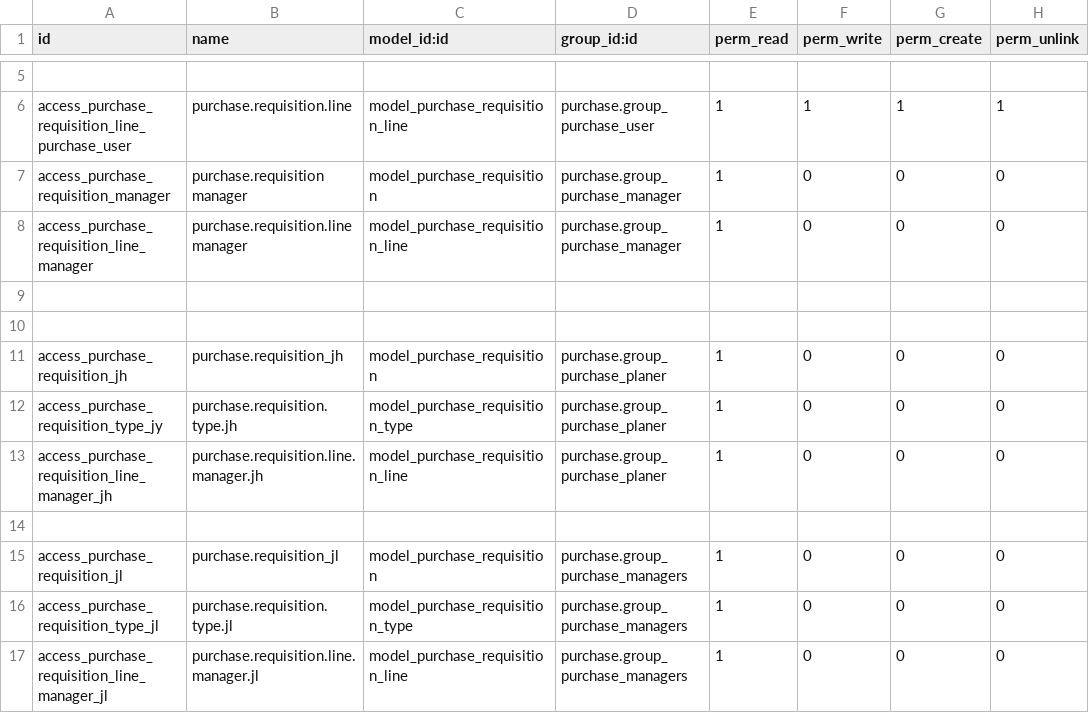
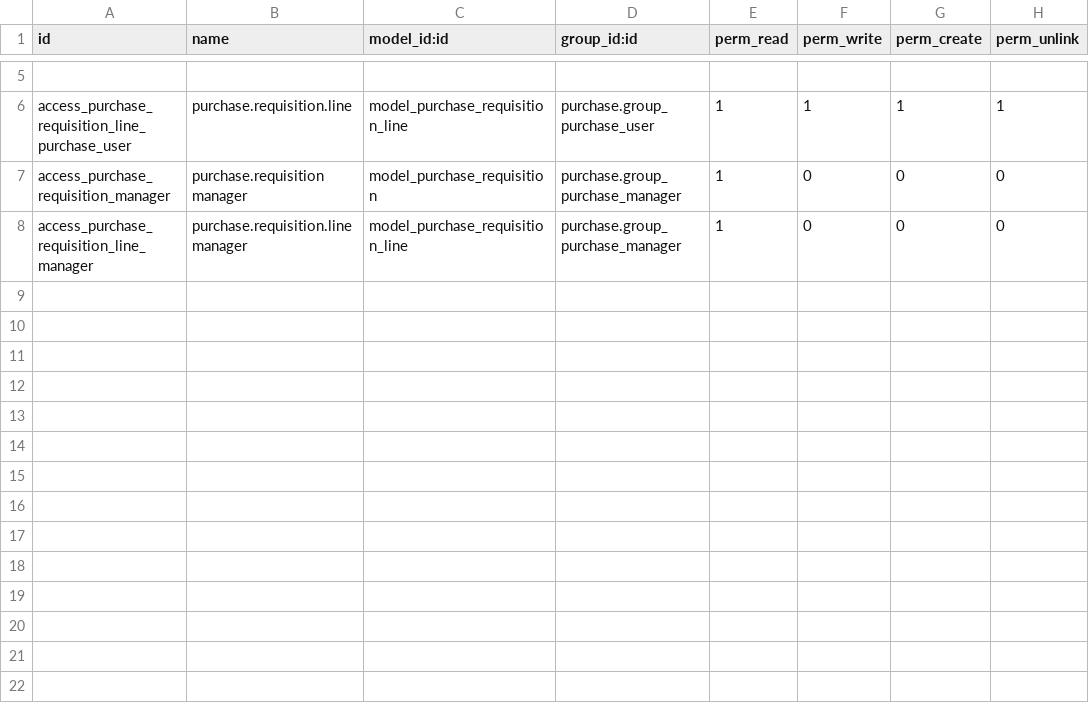
Before and after one commit to fuyangfff/odoo14, a CSV file: addons/purchase_requisition/security/ir.model.access.csv, drawn as a sheet; only a part is shown, gaps mark what is left out; the diff names each change by its address in the sheet, - before the commit and + after, or states it on an @@ line.

```diff
--- a/addons/purchase_requisition/security/ir.model.access.csv
+++ b/addons/purchase_requisition/security/ir.model.access.csv
-row 9: (empty)
-row 10: (empty)
-row 11: access_purchase_requisition_jh | purchase.requisition_jh | model_purchase_requisition | purchase.group_purchase_planer | 1 | 0 | 0 | 0
-row 12: access_purchase_requisition_type_jy | purchase.requisition.type.jh | model_purchase_requisition_type | purchase.group_purchase_planer | 1 | 0 | 0 | 0
-row 13: access_purchase_requisition_line_manager_jh | purchase.requisition.line.manager.jh | model_purchase_requisition_line | purchase.group_purchase_planer | 1 | 0 | 0 | 0
-row 14: (empty)
-row 15: access_purchase_requisition_jl | purchase.requisition_jl | model_purchase_requisition | purchase.group_purchase_managers | 1 | 0 | 0 | 0
-row 16: access_purchase_requisition_type_jl | purchase.requisition.type.jl | model_purchase_requisition_type | purchase.group_purchase_managers | 1 | 0 | 0 | 0
-row 17: access_purchase_requisition_line_manager_jl | purchase.requisition.line.manager.jl | model_purchase_requisition_line | purchase.group_purchase_managers | 1 | 0 | 0 | 0
```
Also changed, not shown: addons/accountant/security/ir.model.access.csv, addons/purchase/security/ir.model.access.csv, 7 other files.
